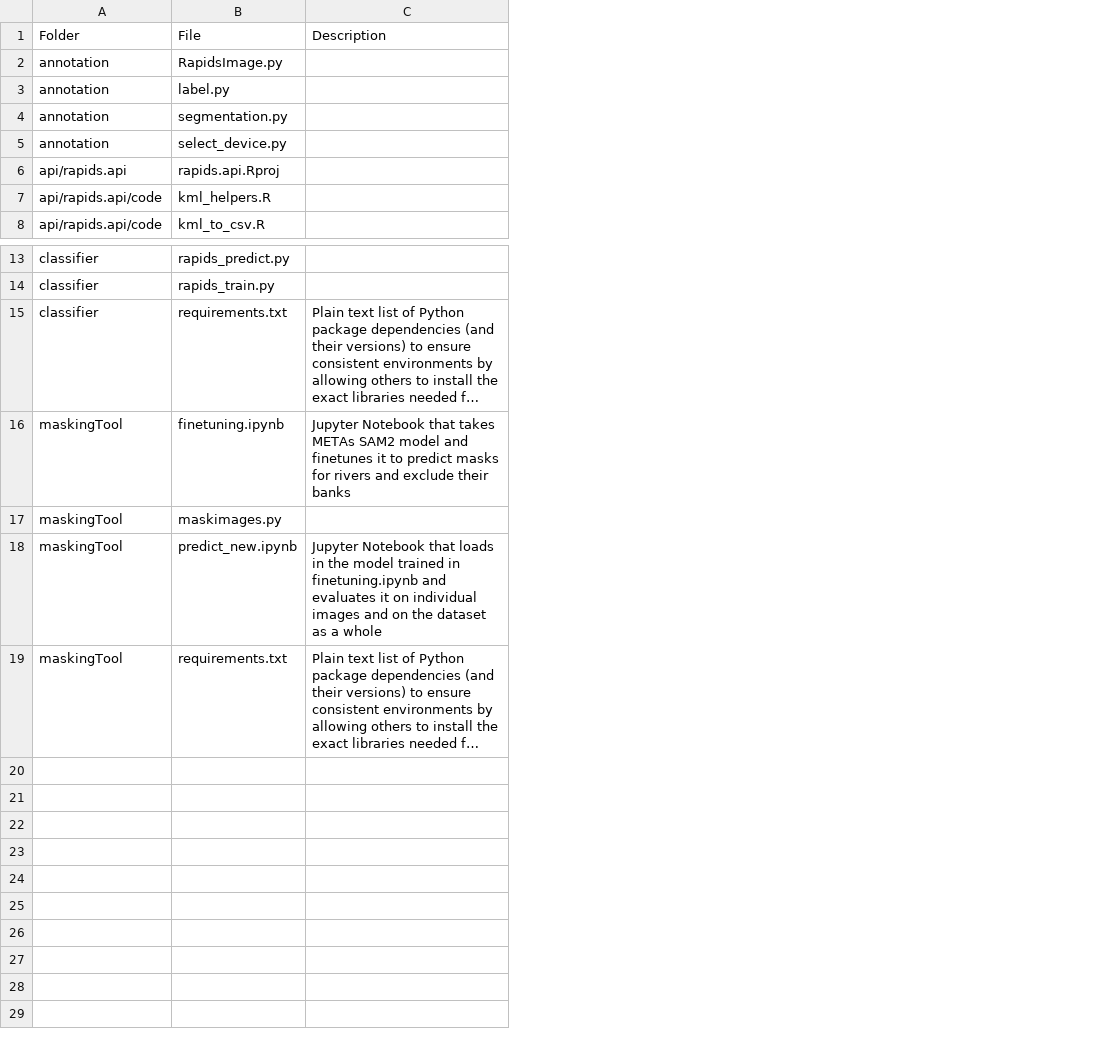
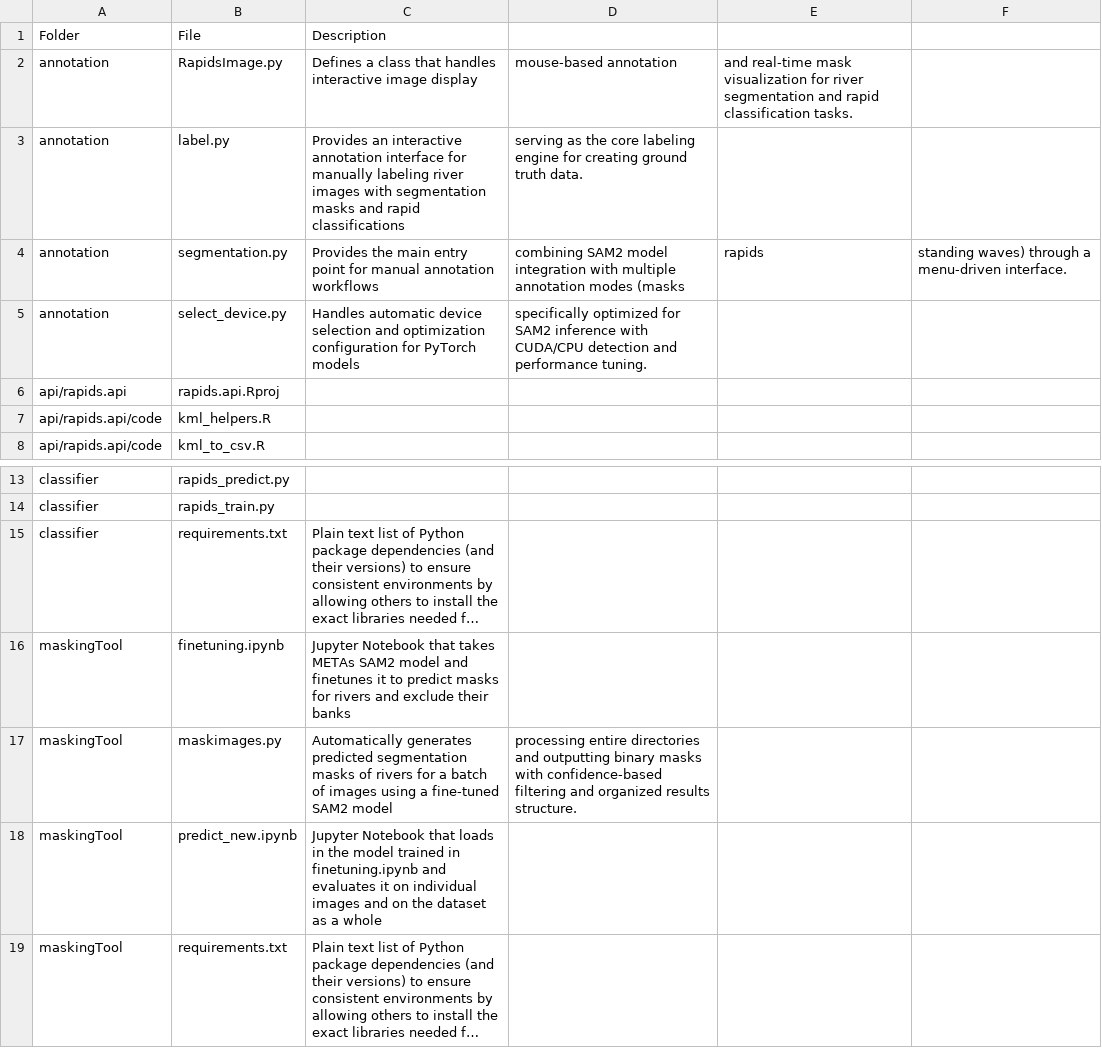
Before and after one commit to tjkerby/rapid-detection-collection, a CSV file: File_Overview.csv, drawn as a sheet; only a part is shown, gaps mark what is left out; long unchanged cells end in …; the diff names each change by its address in the sheet, - before the commit and + after, or states it on an @@ line.

Commit message:
updated File_Overview.csv for annotation scripts.

```diff
--- a/File_Overview.csv
+++ b/File_Overview.csv
+column D, rows 2-5: mouse-based annotation | serving as the core labeling engine for creating ground truth data. | combining SAM2 model integration with multiple annotation modes (masks | specifically optimized for SAM2 inference with CUDA/CPU detection and performance tuning.; row 17: processing entire directories and outputting binary masks with confidence-based filtering and organized results structure.
+column E, rows 2-4: and real-time mask visualization for river segmentation and rapid classification tasks. |  | rapids
+column F, row 4: standing waves) through a menu-driven interface.
-C2: (empty)
+C2: Defines a class that handles interactive image display
-C3: (empty)
+C3: Provides an interactive annotation interface for manually labeling river images with segmentation masks and rapid classifications
-C4: (empty)
+C4: Provides the main entry point for manual annotation workflows
-C5: (empty)
+C5: Handles automatic device selection and optimization configuration for PyTorch models
-C17: (empty)
+C17: Automatically generates predicted segmentation masks of rivers for a batch of images using a fine-tuned SAM2 model
```
